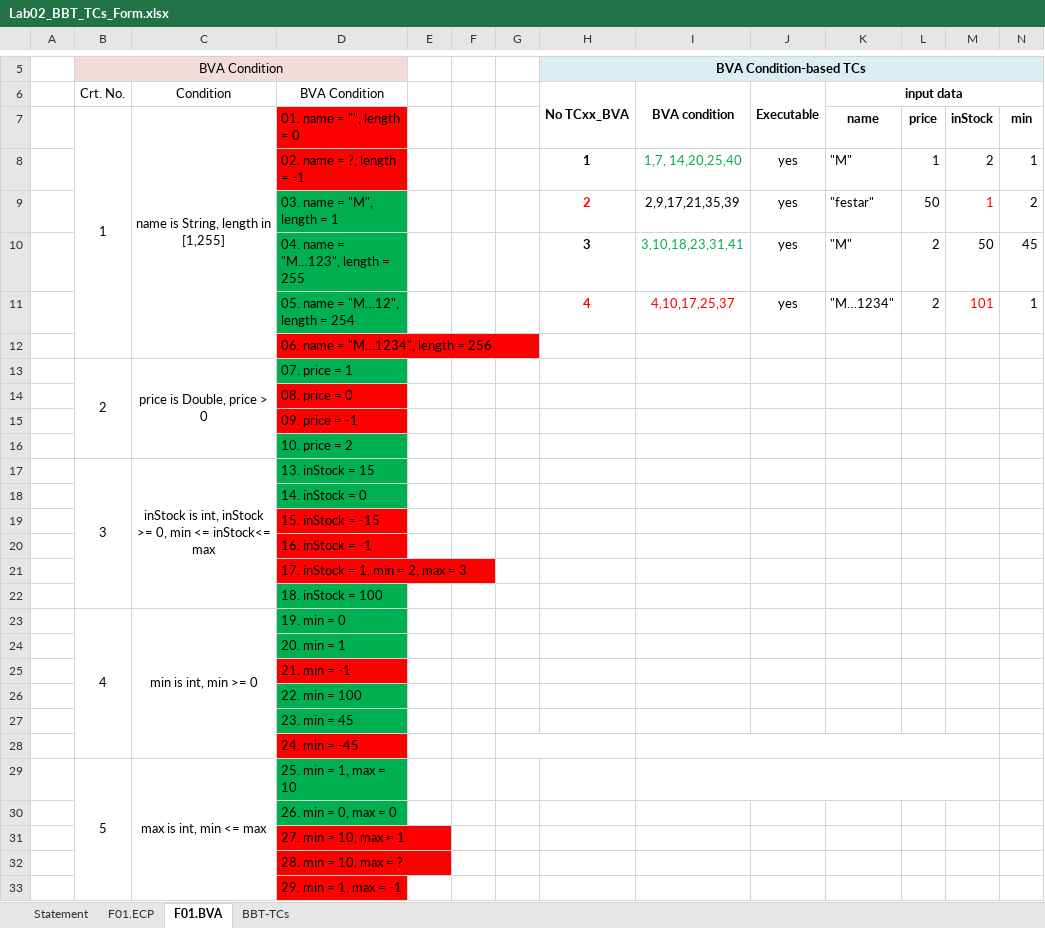
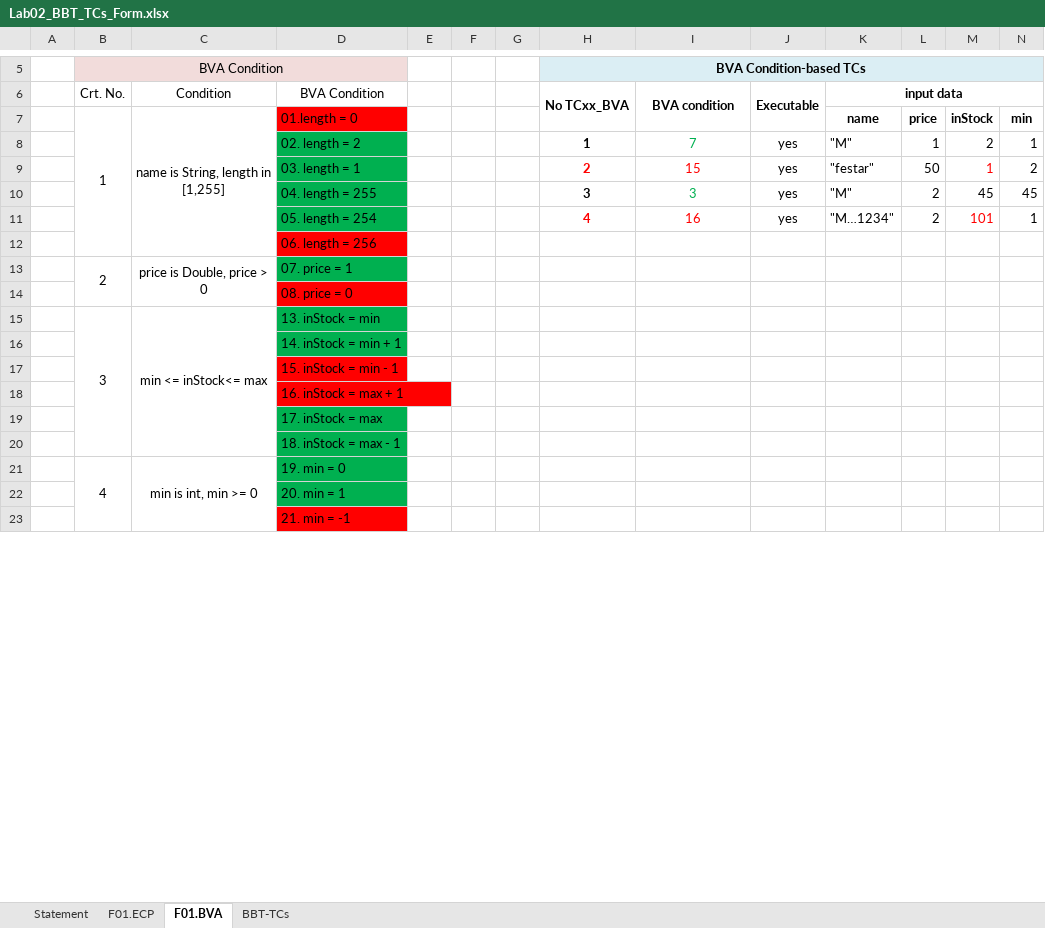
Before and after one commit to andrei45635/infinity_inventory_vvss, an Excel workbook: Docs/Lab02/Lab02_BBT_TCs_Form.xlsx, sheet F01.BVA, drawn as a sheet; only a part is shown, gaps mark what is left out; values as stored, in another font and other column widths than the file's, no borders; removed rows and columns are numbered as before the commit, all else as after; rows hold the shown columns only; the diff covers the shown part only; the diff names each change by its address in the sheet, - before the commit and + after, or states it on an @@ line.

Commit message:
another excel update again

```diff
--- a/Docs/Lab02/Lab02_BBT_TCs_Form.xlsx (sheet F01.BVA)
+++ b/Docs/Lab02/Lab02_BBT_TCs_Form.xlsx (sheet F01.BVA)
-D7: 01. name = "", length = 0
+D7: 01.length = 0
-D8: 02. name = ?, length = -1
+D8: 02. length = 2
-D8 fill: #FF0000
+D8 fill: #00B050
-I8: 1,7, 14,20,25,40
+I8: 7
-D9: 03. name = "M", length = 1
+D9: 03. length = 1
-I9: 2,9,17,21,35,39
+I9: 15
-I9 text colour: black
+I9 text colour: #FF0000
-D10: 04. name = "M…123", length = 255
+D10: 04. length = 255
-I10: 3,10,18,23,31,41
+I10: 3
-M10: 50
+M10: 45
-D11: 05. name = "M…12", length = 254
+D11: 05. length = 254
-I11: 4,10,17,25,37
+I11: 16
-D12: 06. name = "M…1234", length = 256
+D12: 06. length = 256
-row 15:  |  |  | 09. price = -1
-row 16:  |  |  | 10. price = 2
-C15: inStock is int, inStock >= 0, min <= inStock<= max
+C15: min <= inStock<= max
-D15: 13. inStock = 15
+D15: 13. inStock = min
-D16: 14. inStock = 0
+D16: 14. inStock = min + 1
-D17: 15. inStock = -15
+D17: 15. inStock = min - 1
-D18: 16. inStock = -1
+D18: 16. inStock = max + 1
-D19: 17. inStock = 1, min = 2, max = 3
+D19: 17. inStock = max
-D19 fill: #FF0000
+D19 fill: #00B050
-D20: 18. inStock = 100
+D20: 18. inStock = max - 1
-row 26:  |  |  | 22. min = 100
-row 27:  |  |  | 23. min = 45
-row 28:  |  |  | 24. min = -45
-row 29:  | 5 | max is int, min <= max | 25. min = 1, max = 10
-row 30:  |  |  | 26. min = 0, max = 0
-row 31:  |  |  | 27. min = 10, max = 1
-row 32:  |  |  | 28. min = 10, max = ?
-row 33:  |  |  | 29. min = 1, max = -1
```
Also changed, not shown: 8 removed rows, 1 edited cell and cell formats elsewhere in this sheet, sheet BBT-TCs, sheet F01.ECP, 1 other file.
